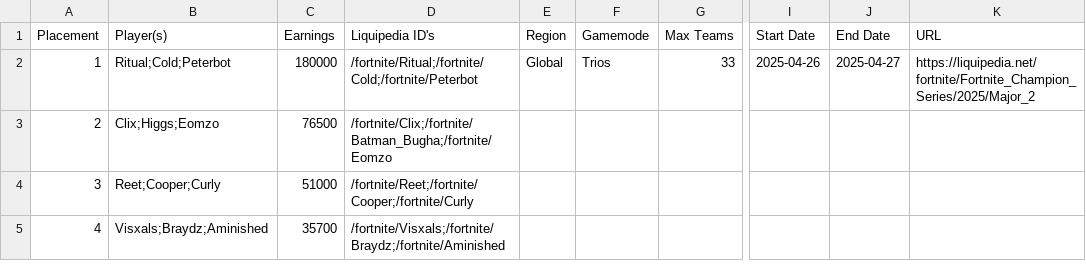
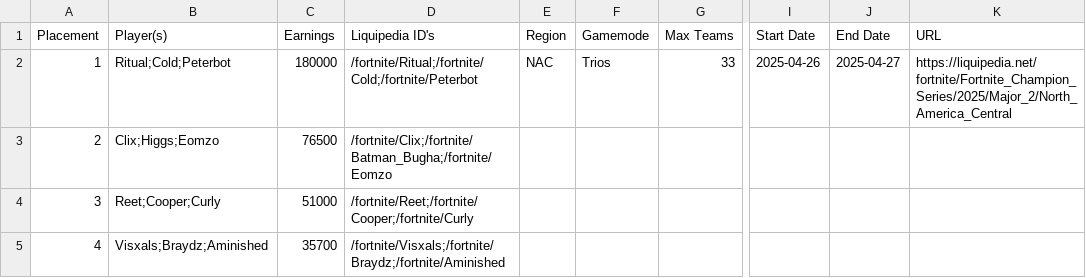
Before and after one commit to aahmad-1/fncs-grands-history, a CSV file: data/cleaned/C6M2/C6M2_NAC.csv, drawn as a sheet; only a part is shown, gaps mark what is left out; the diff names each change by its address in the sheet, - before the commit and + after, or states it on an @@ line.

```diff
--- a/data/cleaned/C6M2/C6M2_NAC.csv
+++ b/data/cleaned/C6M2/C6M2_NAC.csv
-E2 (Region): Global
+E2 (Region): NAC
-K2 (URL): https://liquipedia.net/fortnite/Fortnite_Champion_Series/2025/Major_2
+K2 (URL): https://liquipedia.net/fortnite/Fortnite_Champion_Series/2025/Major_2/North_America_Central
```
Also changed, not shown: data/cleaned/C6M1/C6M1_ME.csv, data/cleaned/C6M1/C6M1_NAC.csv, 53 other files.
